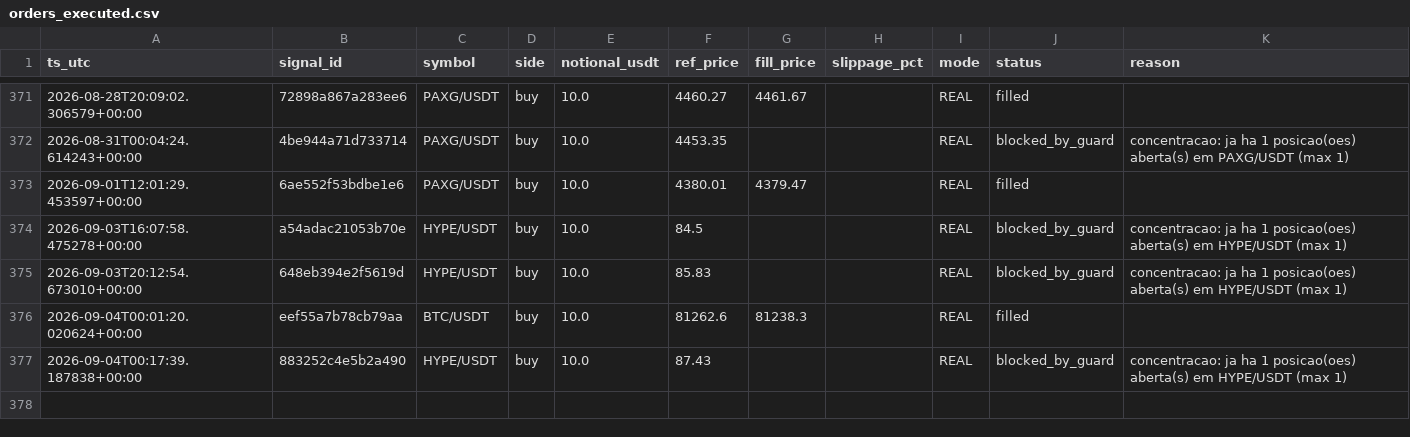
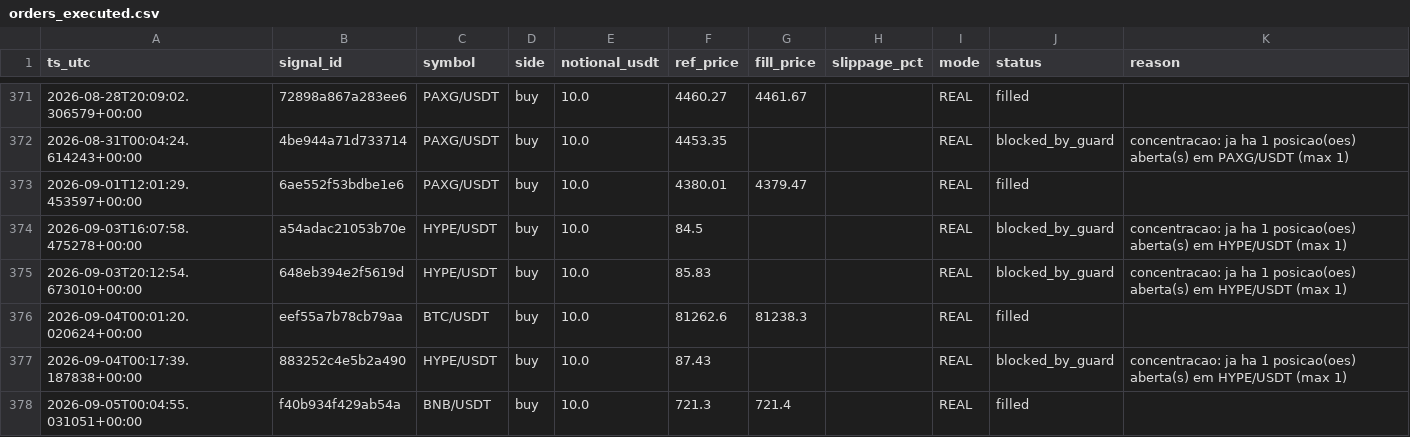
Before and after one commit to neliocastro/crypto-signal-bot, a CSV file: state/orders_executed.csv, drawn as a sheet; only a part is shown, gaps mark what is left out.

```diff
--- a/state/orders_executed.csv
+++ b/state/orders_executed.csv
@@ -377 +377,2 @@ ts_utc,signal_id,symbol,side,notional_usdt,ref_price,fill_price,slippage_pct,mod
 2026-09-04T00:17:39.187838+00:00,883252c4e5b2a490,HYPE/USDT,buy,10.0,87.43,,,REAL,blocked_by_guard,concentracao: ja ha 1 posicao(oes) aberta(s) em HYPE/USDT (max 1)
+2026-09-05T00:04:55.031051+00:00,f40b934f429ab54a,BNB/USDT,buy,10.0,721.3,721.4,,REAL,filled,
```
Also changed, not shown: 5 other files.
